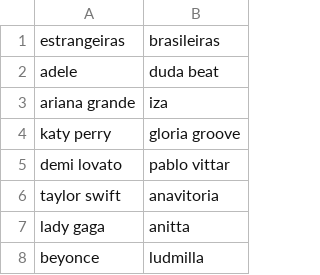
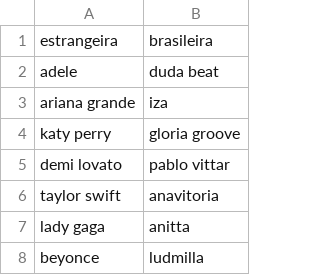
Before and after one commit to JoaoMore/Artistas, a CSV file: data/artistas.csv, drawn as a sheet; only a part is shown.

Commit message:
Mudança no nome das colunas

```diff
--- a/data/artistas.csv
+++ b/data/artistas.csv
@@ -1,2 +1,2 @@
-estrangeiras,brasileiras
+estrangeira,brasileira
 adele,duda beat
```
